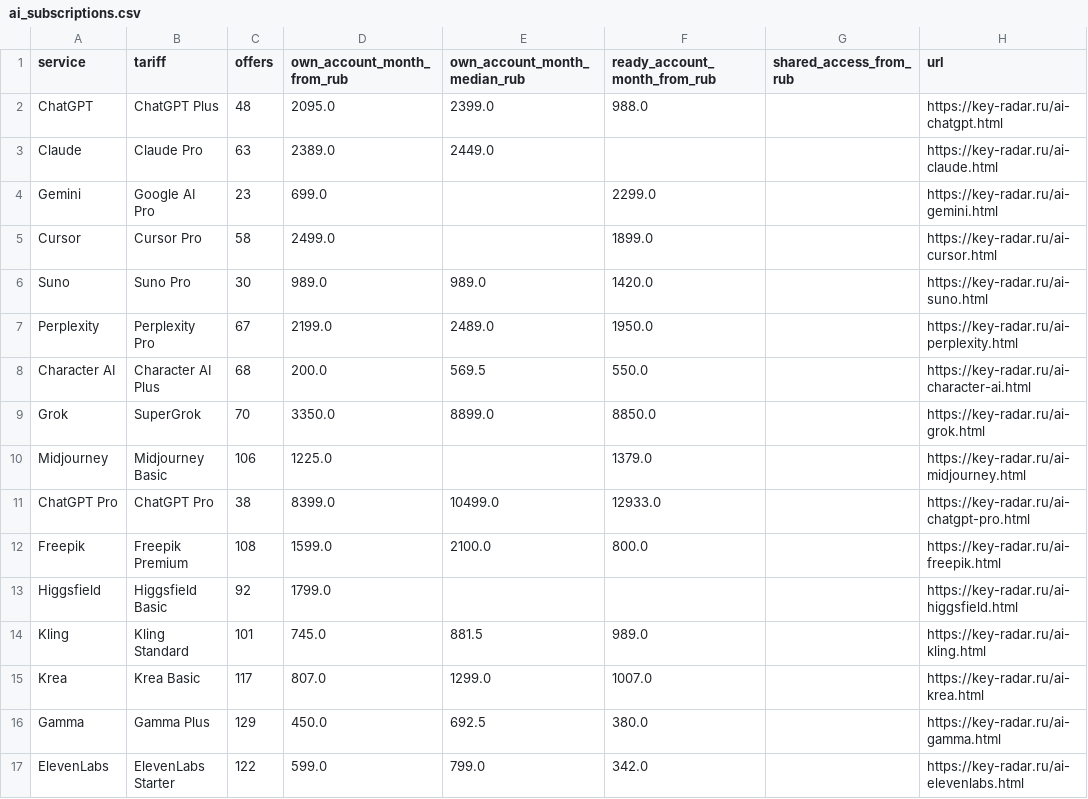
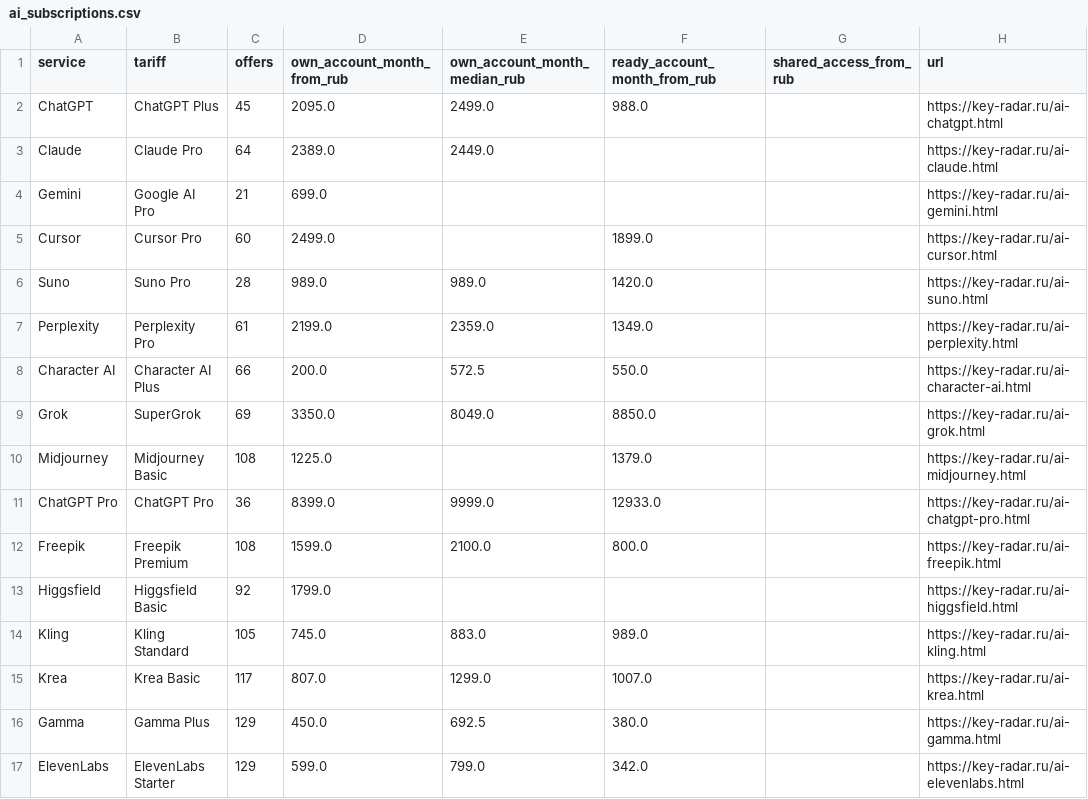
Before and after one commit to PavlShe/KeyRadar, a CSV file: data/ai_subscriptions.csv, drawn as a sheet.

```diff
--- a/data/ai_subscriptions.csv
+++ b/data/ai_subscriptions.csv
@@ -1,17 +1,17 @@
 service,tariff,offers,own_account_month_from_rub,own_account_month_median_rub,ready_account_month_from_rub,shared_access_from_rub,url
-ChatGPT,ChatGPT Plus,48,2095.0,2399.0,988.0,,https://key-radar.ru/ai-chatgpt.html
-Claude,Claude Pro,63,2389.0,2449.0,,,https://key-radar.ru/ai-claude.html
-Gemini,Google AI Pro,23,699.0,,2299.0,,https://key-radar.ru/ai-gemini.html
-Cursor,Cursor Pro,58,2499.0,,1899.0,,https://key-radar.ru/ai-cursor.html
-Suno,Suno Pro,30,989.0,989.0,1420.0,,https://key-radar.ru/ai-suno.html
-Perplexity,Perplexity Pro,67,2199.0,2489.0,1950.0,,https://key-radar.ru/ai-perplexity.html
-Character AI,Character AI Plus,68,200.0,569.5,550.0,,https://key-radar.ru/ai-character-ai.html
-Grok,SuperGrok,70,3350.0,8899.0,8850.0,,https://key-radar.ru/ai-grok.html
-Midjourney,Midjourney Basic,106,1225.0,,1379.0,,https://key-radar.ru/ai-midjourney.html
-ChatGPT Pro,ChatGPT Pro,38,8399.0,10499.0,12933.0,,https://key-radar.ru/ai-chatgpt-pro.html
+ChatGPT,ChatGPT Plus,45,2095.0,2499.0,988.0,,https://key-radar.ru/ai-chatgpt.html
+Claude,Claude Pro,64,2389.0,2449.0,,,https://key-radar.ru/ai-claude.html
+Gemini,Google AI Pro,21,699.0,,,,https://key-radar.ru/ai-gemini.html
+Cursor,Cursor Pro,60,2499.0,,1899.0,,https://key-radar.ru/ai-cursor.html
+Suno,Suno Pro,28,989.0,989.0,1420.0,,https://key-radar.ru/ai-suno.html
+Perplexity,Perplexity Pro,61,2199.0,2359.0,1349.0,,https://key-radar.ru/ai-perplexity.html
+Character AI,Character AI Plus,66,200.0,572.5,550.0,,https://key-radar.ru/ai-character-ai.html
+Grok,SuperGrok,69,3350.0,8049.0,8850.0,,https://key-radar.ru/ai-grok.html
+Midjourney,Midjourney Basic,108,1225.0,,1379.0,,https://key-radar.ru/ai-midjourney.html
+ChatGPT Pro,ChatGPT Pro,36,8399.0,9999.0,12933.0,,https://key-radar.ru/ai-chatgpt-pro.html
 Freepik,Freepik Premium,108,1599.0,2100.0,800.0,,https://key-radar.ru/ai-freepik.html
 Higgsfield,Higgsfield Basic,92,1799.0,,,,https://key-radar.ru/ai-higgsfield.html
-Kling,Kling Standard,101,745.0,881.5,989.0,,https://key-radar.ru/ai-kling.html
+Kling,Kling Standard,105,745.0,883.0,989.0,,https://key-radar.ru/ai-kling.html
 Krea,Krea Basic,117,807.0,1299.0,1007.0,,https://key-radar.ru/ai-krea.html
 Gamma,Gamma Plus,129,450.0,692.5,380.0,,https://key-radar.ru/ai-gamma.html
-ElevenLabs,ElevenLabs Starter,122,599.0,799.0,342.0,,https://key-radar.ru/ai-elevenlabs.html
+ElevenLabs,ElevenLabs Starter,129,599.0,799.0,342.0,,https://key-radar.ru/ai-elevenlabs.html
```
Also changed, not shown: data/history/ai_daily.csv, data/prices.csv, 4 other files.
